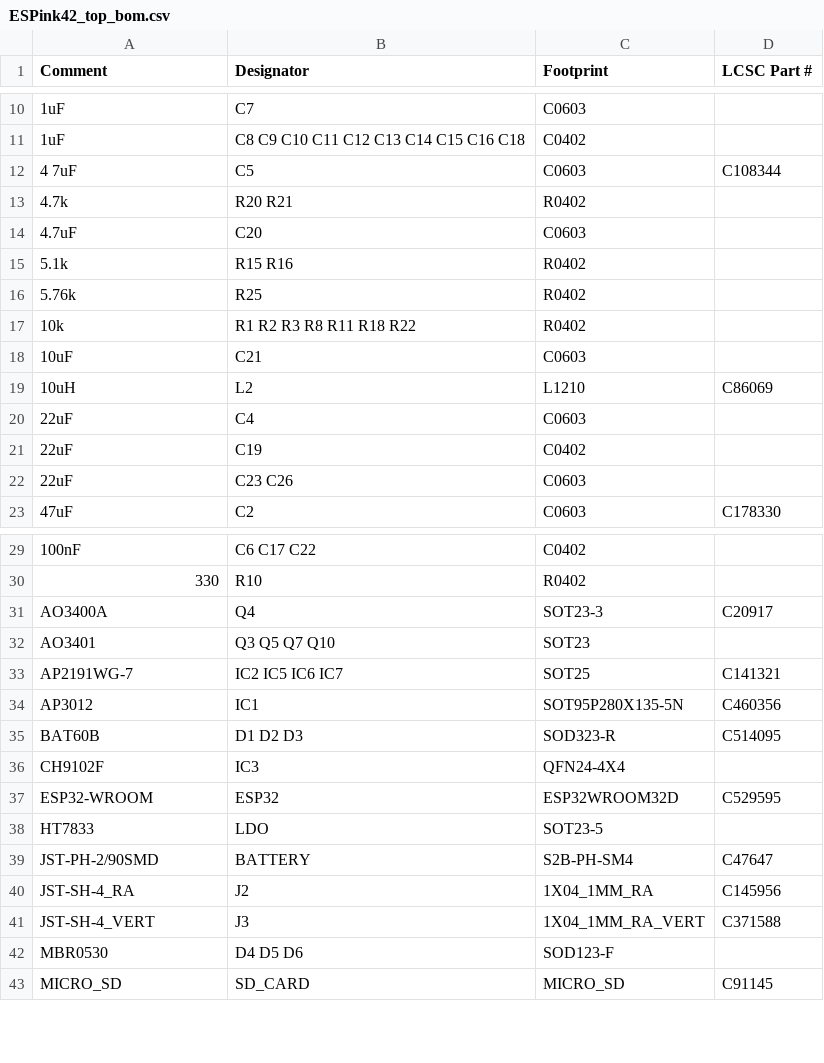
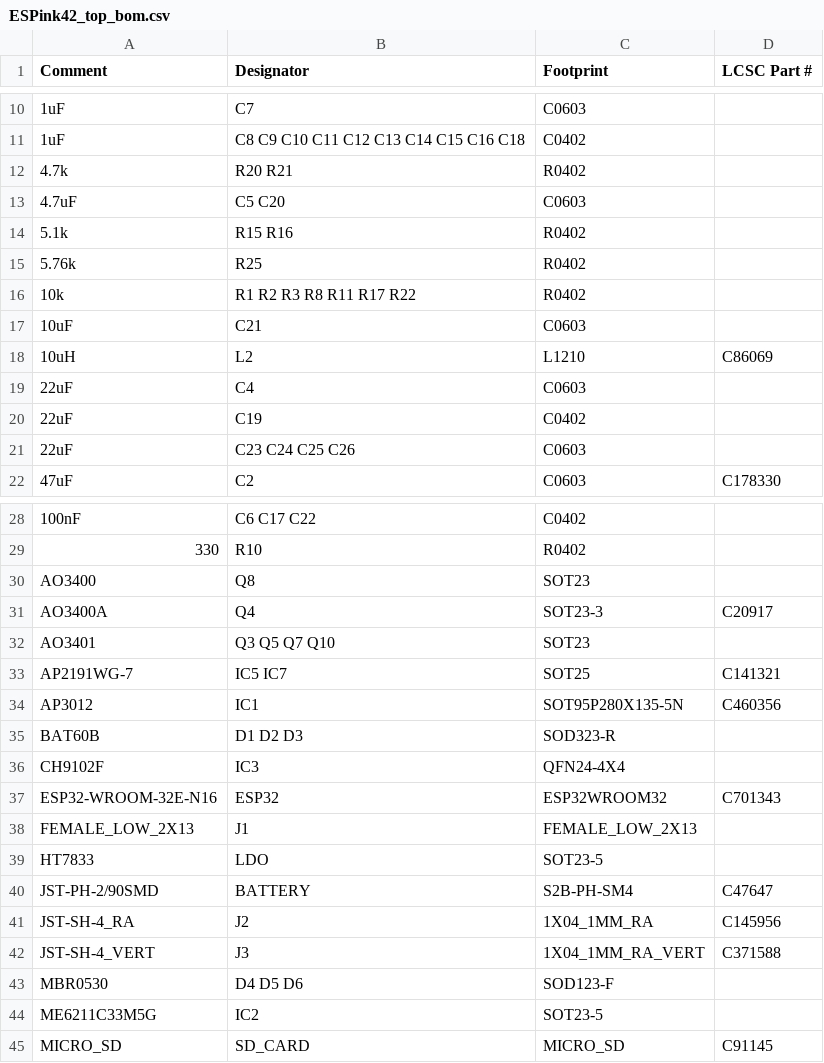
Before and after one commit to LaskaKit/ESPink-42, a CSV file: Production/ESPink42_top_bom.csv, drawn as a sheet; only a part is shown, gaps mark what is left out; the diff covers the shown part only.

Commit message:
new data

```diff
--- a/Production/ESPink42_top_bom.csv
+++ b/Production/ESPink42_top_bom.csv
@@ -11,8 +11,7 @@ Comment,Designator,Footprint,LCSC Part #
 1uF,C8 C9 C10 C11 C12 C13 C14 C15 C16 C18,C0402,
-4 7uF,C5,C0603,C108344
 4.7k,R20 R21,R0402,
-4.7uF,C20,C0603,
+4.7uF,C5 C20,C0603,
 5.1k,R15 R16,R0402,
 5.76k,R25,R0402,
-10k,R1 R2 R3 R8 R11 R18 R22,R0402,
+10k,R1 R2 R3 R8 R11 R17 R22,R0402,
 10uF,C21,C0603,
@@ -21,3 +20,3 @@ Comment,Designator,Footprint,LCSC Part #
 22uF,C19,C0402,
-22uF,C23 C26,C0603,
+22uF,C23 C24 C25 C26,C0603,
 47uF,C2,C0603,C178330
@@ -30,9 +29,11 @@ Comment,Designator,Footprint,LCSC Part #
 330,R10,R0402,
+AO3400,Q8,SOT23,
 AO3400A,Q4,SOT23-3,C20917
 AO3401,Q3 Q5 Q7 Q10,SOT23,
-AP2191WG-7,IC2 IC5 IC6 IC7,SOT25,C141321
+AP2191WG-7,IC5 IC7,SOT25,C141321
 AP3012,IC1,SOT95P280X135-5N,C460356
-BAT60B,D1 D2 D3,SOD323-R,C514095
+BAT60B,D1 D2 D3,SOD323-R,
 CH9102F,IC3,QFN24-4X4,
-ESP32-WROOM,ESP32,ESP32WROOM32D,C529595
+ESP32-WROOM-32E-N16,ESP32,ESP32WROOM32,C701343
+FEMALE_LOW_2X13,J1,FEMALE_LOW_2X13,
 HT7833,LDO,SOT23-5,
@@ -42,2 +43,3 @@ JST-SH-4_VERT,J3,1X04_1MM_RA_VERT,C371588
 MBR0530,D4 D5 D6,SOD123-F,
+ME6211C33M5G,IC2,SOT23-5,
 MICRO_SD,SD_CARD,MICRO_SD,C91145
```
Also changed, not shown: 2 edited cells elsewhere in this file, Production/ESPink42_top_cpl.csv, 4 other files.
